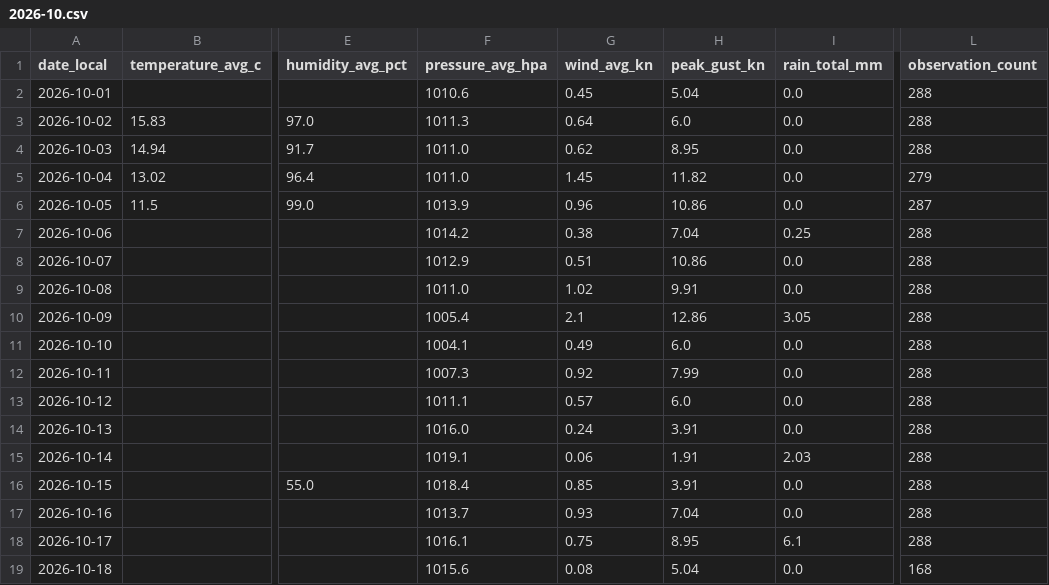
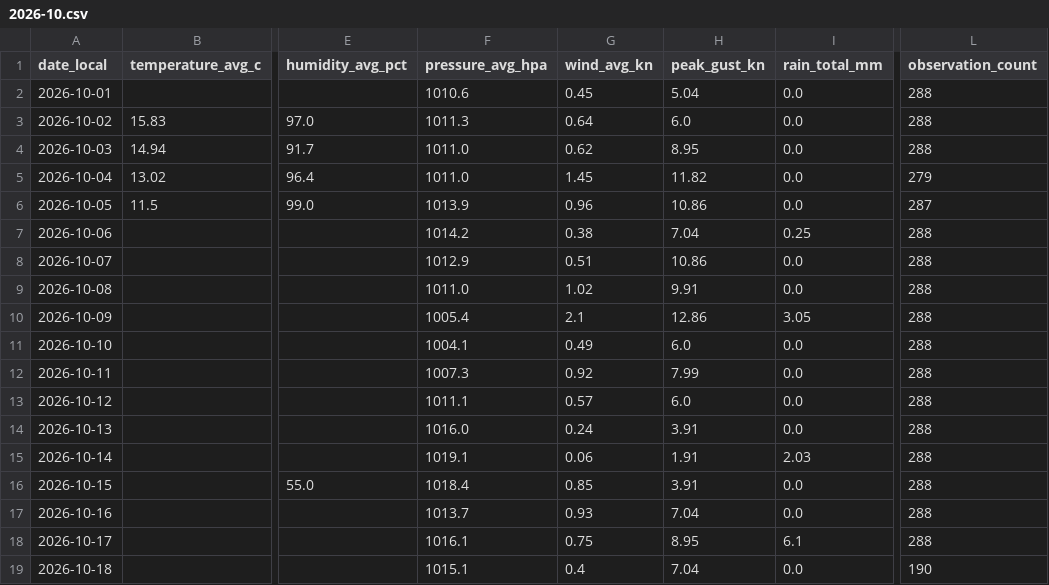
Before and after one commit to TrentinP/brambley-weather, a CSV file: data/daily/2026-10.csv, drawn as a sheet; only a part is shown, gaps mark what is left out; the diff names each change by its address in the sheet, - before the commit and + after, or states it on an @@ line.

```diff
--- a/data/daily/2026-10.csv
+++ b/data/daily/2026-10.csv
-F19 (pressure_avg_hpa): 1015.6
+F19 (pressure_avg_hpa): 1015.1
-G19 (wind_avg_kn): 0.08
+G19 (wind_avg_kn): 0.4
-H19 (peak_gust_kn): 5.04
+H19 (peak_gust_kn): 7.04
-L19 (observation_count): 168
+L19 (observation_count): 190
```
Also changed, not shown: data/observations/2026-10.csv, 2 other files.
